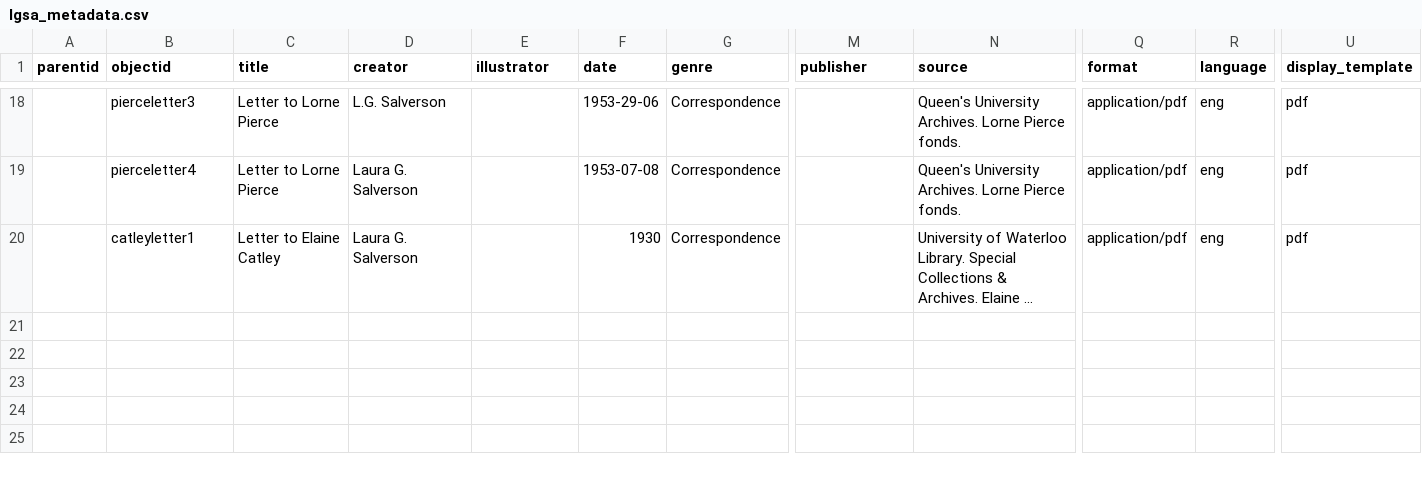
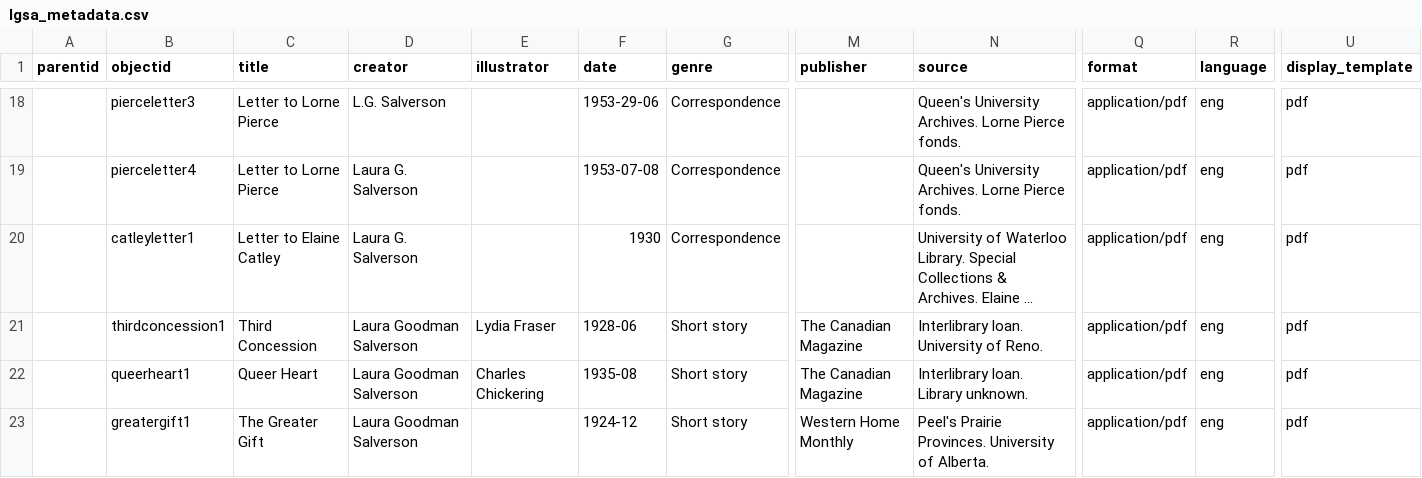
Before and after one commit to sydneylines/LGSA, a CSV file: _data/lgsa_metadata.csv, drawn as a sheet; only a part is shown, gaps mark what is left out; long unchanged cells end in …; rows hold the shown columns only; the diff names each change by its address in the sheet, - before the commit and + after, or states it on an @@ line.

Commit message:
Update lgsa_metadata.csv

```diff
--- a/_data/lgsa_metadata.csv
+++ b/_data/lgsa_metadata.csv
+row 21:  | thirdconcession1 | Third Concession | Laura Goodman Salverson | Lydia Fraser | 1928-06 | Short story | The Canadian Magazine | Interlibrary loan. University of Reno. | application/pdf | eng | pdf
+row 22:  | queerheart1 | Queer Heart | Laura Goodman Salverson | Charles Chickering | 1935-08 | Short story | The Canadian Magazine | Interlibrary loan. Library unknown. | application/pdf | eng | pdf
+row 23:  | greatergift1 | The Greater Gift | Laura Goodman Salverson |  | 1924-12 | Short story | Western Home Monthly | Peel's Prairie Provinces. University of Alberta. | application/pdf | eng | pdf
```
